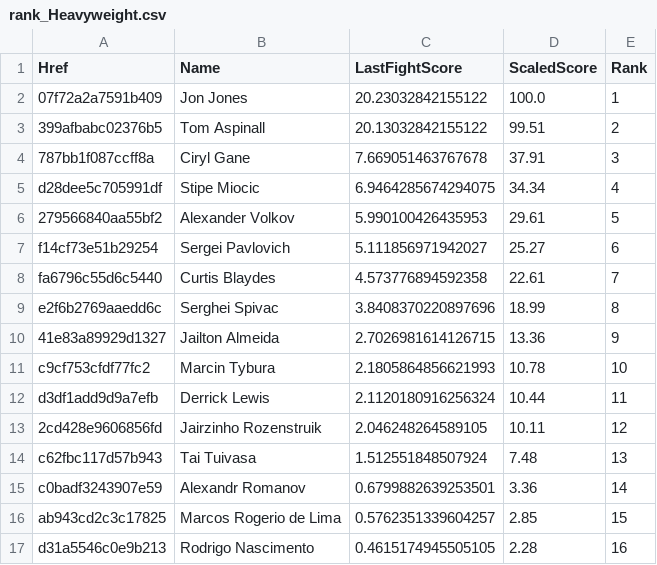
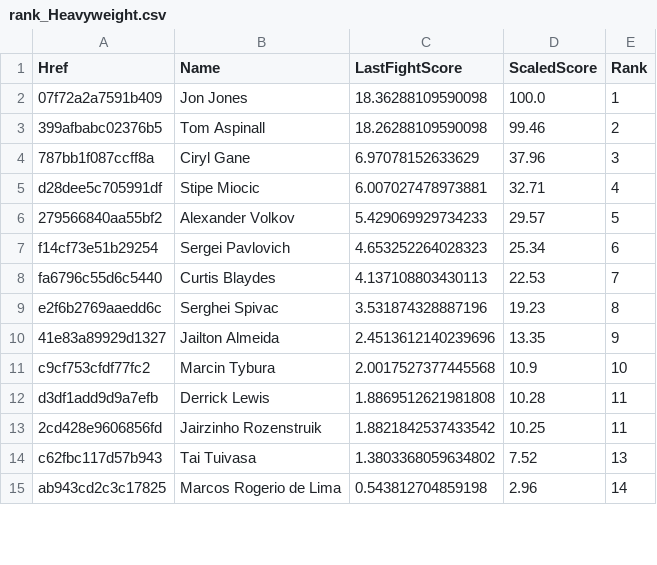
Before and after one commit to socialatm/UfcRankingByFightMinds, a CSV file: ranking/rank_Heavyweight.csv, drawn as a sheet; only a part is shown; the diff covers the shown part only.

```diff
--- a/ranking/rank_Heavyweight.csv
+++ b/ranking/rank_Heavyweight.csv
@@ -1,17 +1,15 @@
 Href;Name;LastFightScore;ScaledScore;Rank
-07f72a2a7591b409;Jon Jones;20.23032842155122;100.0;1
-399afbabc02376b5;Tom Aspinall;20.13032842155122;99.51;2
-787bb1f087ccff8a;Ciryl Gane;7.669051463767678;37.91;3
-d28dee5c705991df;Stipe Miocic;6.9464285674294075;34.34;4
-279566840aa55bf2;Alexander Volkov;5.990100426435953;29.61;5
-f14cf73e51b29254;Sergei Pavlovich;5.111856971942027;25.27;6
-fa6796c55d6c5440;Curtis Blaydes;4.573776894592358;22.61;7
-e2f6b2769aaedd6c;Serghei Spivac;3.8408370220897696;18.99;8
-41e83a89929d1327;Jailton Almeida;2.7026981614126715;13.36;9
-c9cf753cfdf77fc2;Marcin Tybura;2.1805864856621993;10.78;10
-d3df1add9d9a7efb;Derrick Lewis;2.1120180916256324;10.44;11
-2cd428e9606856fd;Jairzinho Rozenstruik;2.046248264589105;10.11;12
-c62fbc117d57b943;Tai Tuivasa;1.512551848507924;7.48;13
-c0badf3243907e59;Alexandr Romanov;0.6799882639253501;3.36;14
-ab943cd2c3c17825;Marcos Rogerio de Lima;0.5762351339604257;2.85;15
-d31a5546c0e9b213;Rodrigo Nascimento;0.4615174945505105;2.28;16
+07f72a2a7591b409;Jon Jones;18.36288109590098;100.0;1
+399afbabc02376b5;Tom Aspinall;18.26288109590098;99.46;2
+787bb1f087ccff8a;Ciryl Gane;6.97078152633629;37.96;3
+d28dee5c705991df;Stipe Miocic;6.007027478973881;32.71;4
+279566840aa55bf2;Alexander Volkov;5.429069929734233;29.57;5
+f14cf73e51b29254;Sergei Pavlovich;4.653252264028323;25.34;6
+fa6796c55d6c5440;Curtis Blaydes;4.137108803430113;22.53;7
+e2f6b2769aaedd6c;Serghei Spivac;3.531874328887196;19.23;8
+41e83a89929d1327;Jailton Almeida;2.4513612140239696;13.35;9
+c9cf753cfdf77fc2;Marcin Tybura;2.0017527377445568;10.9;10
+d3df1add9d9a7efb;Derrick Lewis;1.8869512621981808;10.28;11
+2cd428e9606856fd;Jairzinho Rozenstruik;1.8821842537433542;10.25;11
+c62fbc117d57b943;Tai Tuivasa;1.3803368059634802;7.52;13
+ab943cd2c3c17825;Marcos Rogerio de Lima;0.543812704859198;2.96;14
```
Also changed, not shown: 1 removed row and 54 edited cells elsewhere in this file, extraction/missed_weight_fighters.csv, extraction/ufc_fighters.csv, 13 other files.
